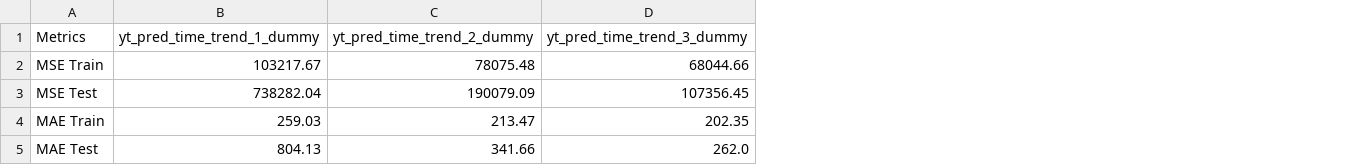
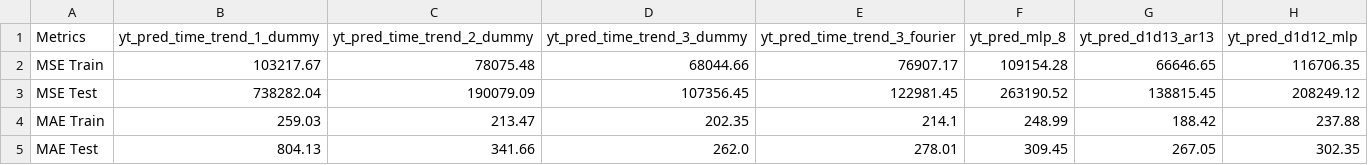
Before and after one commit to 2025-2-predictiva/PRE-13-prediccion-basica-series-de-tiempo-Jaffet18, a CSV file: files/output/metrics.csv, drawn as a sheet; the diff names each change by its address in the sheet, - before the commit and + after, or states it on an @@ line.

```diff
--- a/files/output/metrics.csv
+++ b/files/output/metrics.csv
+column E (yt_pred_time_trend_3_fourier), rows 2-5: 76907.17 | 122981.45 | 214.1 | 278.01
+column F (yt_pred_mlp_8), rows 2-5: 109154.28 | 263190.52 | 248.99 | 309.45
+column G (yt_pred_d1d13_ar13), rows 2-5: 66646.65 | 138815.45 | 188.42 | 267.05
+column H (yt_pred_d1d12_mlp), rows 2-5: 116706.35 | 208249.12 | 237.88 | 302.35
```
Also changed, not shown: 8 other files.
